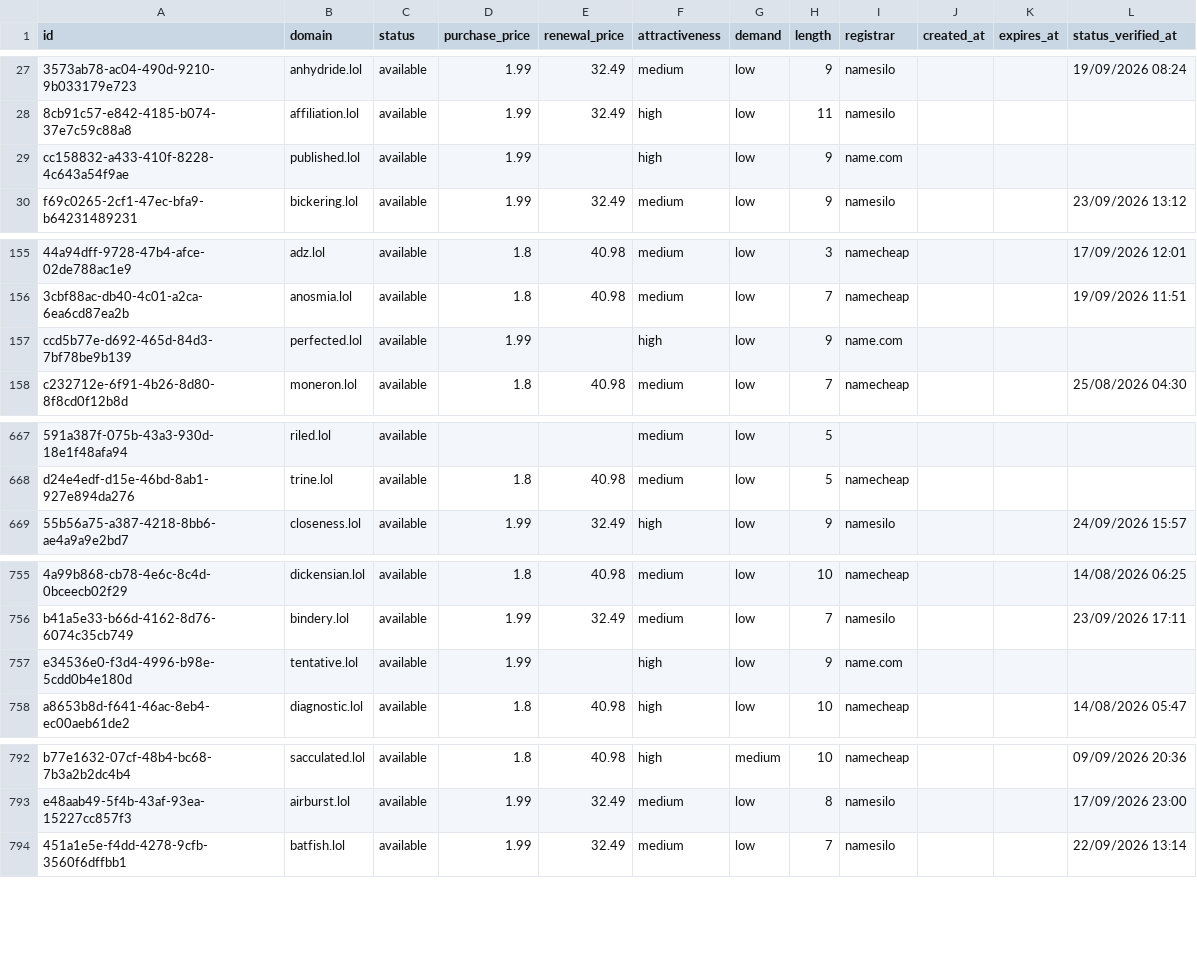
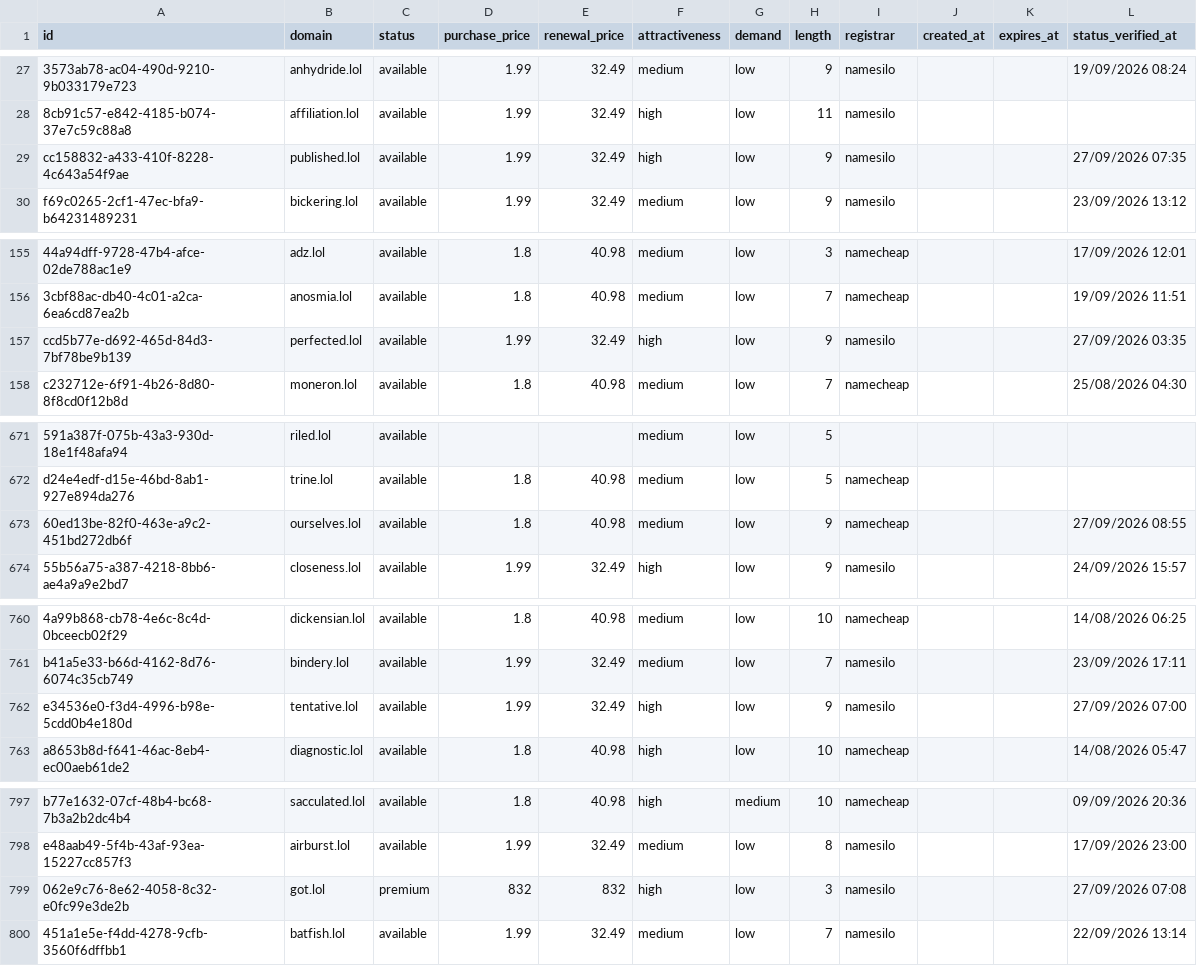
Before and after one commit to UniqueDomains/lol-oneword-domains, a CSV file: lol.csv, drawn as a sheet; only a part is shown, gaps mark what is left out; addresses are those after the commit; the diff covers the shown part only; the diff names each change by its address in the sheet, - before the commit and + after, or states it on an @@ line.

```diff
--- a/lol.csv
+++ b/lol.csv
-E29 (renewal_price): (empty)
+E29 (renewal_price): 32.49
-I29 (registrar): name.com
+I29 (registrar): namesilo
-L29 (status_verified_at): (empty)
+L29 (status_verified_at): 27/09/2026 07:35
-E157 (renewal_price): (empty)
+E157 (renewal_price): 32.49
-I157 (registrar): name.com
+I157 (registrar): namesilo
-L157 (status_verified_at): (empty)
+L157 (status_verified_at): 27/09/2026 03:35
+row 673: 60ed13be-82f0-463e-a9c2-451bd272db6f | ourselves.lol | available | 1.8 | 40.98 | medium | low | 9 | namecheap |  |  | 27/09/2026 08:55
-E762 (renewal_price): (empty)
+E762 (renewal_price): 32.49
-I762 (registrar): name.com
+I762 (registrar): namesilo
-L762 (status_verified_at): (empty)
+L762 (status_verified_at): 27/09/2026 07:00
+row 799: 062e9c76-8e62-4058-8c32-e0fc99e3de2b | got.lol | premium | 832 | 832 | high | low | 3 | namesilo |  |  | 27/09/2026 07:08
```
Also changed, not shown: 4 added rows and 6 removed rows elsewhere in this file, 3 other files.
